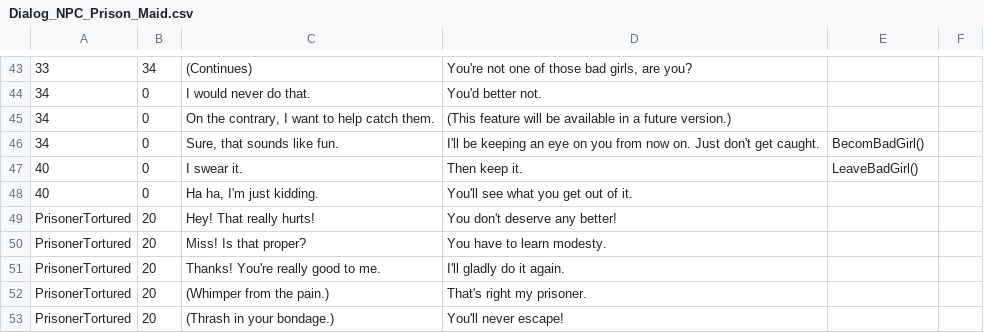
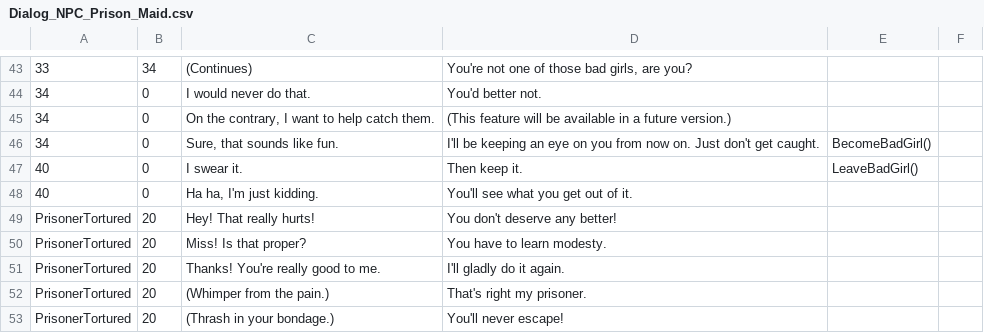
Before and after one commit to GIT4NICK/Bondage-College, a CSV file: BondageClub/Screens/Room/Prison/Dialog_NPC_Prison_Maid.csv, drawn as a sheet; only a part is shown, gaps mark what is left out; the diff names each change by its address in the sheet, - before the commit and + after, or states it on an @@ line.

Commit message:
Some more Bad Girls Stuff
Beginn Searchscene
Some Fixes in Arrestscene

```diff
--- a/BondageClub/Screens/Room/Prison/Dialog_NPC_Prison_Maid.csv
+++ b/BondageClub/Screens/Room/Prison/Dialog_NPC_Prison_Maid.csv
-E46: BecomBadGirl()
+E46: BecomeBadGirl()
```
Also changed, not shown: 10 other files.
